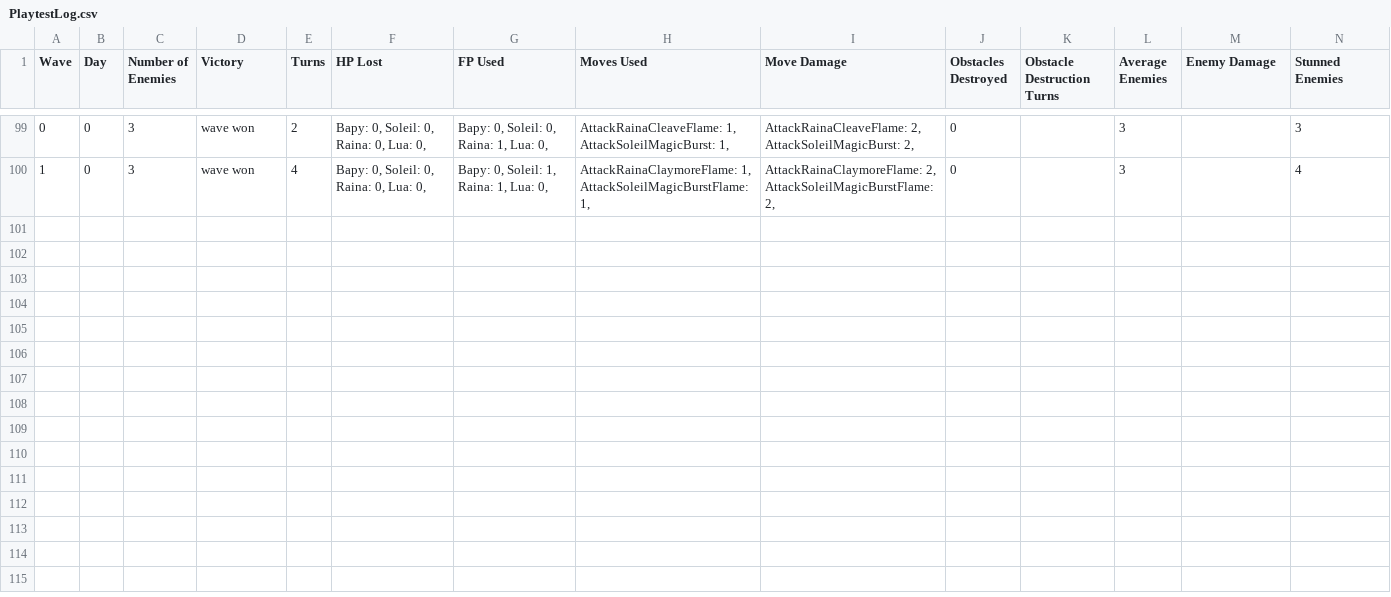
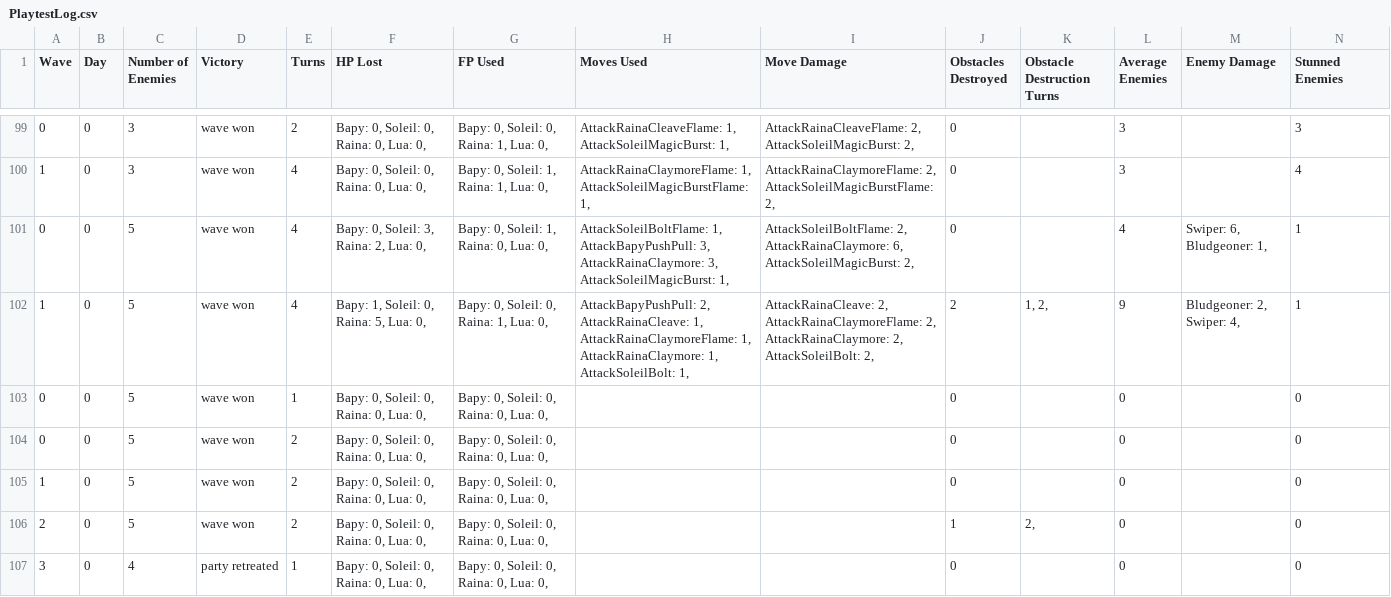
Before and after one commit to ValentinoAbate/HeartOfEnya, a CSV file: HeartOfEnya/HeartOfEnya/Assets/PlaytestLog.csv, drawn as a sheet; only a part is shown, gaps mark what is left out; rows hold the shown columns only; the diff names each change by its address in the sheet, - before the commit and + after, or states it on an @@ line.

Commit message:
ActionMenu Fixes and Build prep
- Built an encounter from Davids waves, and added some extras of at the end.
- Party members now use the left action menu when on the run column
- Fixed a bug with the wait prompt where it would stay on for the next turn after being used

```diff
--- a/HeartOfEnya/HeartOfEnya/Assets/PlaytestLog.csv
+++ b/HeartOfEnya/HeartOfEnya/Assets/PlaytestLog.csv
+row 101: 0 | 0 | 5 | wave won | 4 | Bapy: 0, Soleil: 3, Raina: 2, Lua: 0, | Bapy: 0, Soleil: 1, Raina: 0, Lua: 0, | AttackSoleilBoltFlame: 1, AttackBapyPushPull: 3, AttackRainaClaymore: 3, AttackSoleilMagicBurst: 1, | AttackSoleilBoltFlame: 2, AttackRainaClaymore: 6, AttackSoleilMagicBurst: 2, | 0 |  | 4 | Swiper: 6, Bludgeoner: 1, | 1
+row 102: 1 | 0 | 5 | wave won | 4 | Bapy: 1, Soleil: 0, Raina: 5, Lua: 0, | Bapy: 0, Soleil: 0, Raina: 1, Lua: 0, | AttackBapyPushPull: 2, AttackRainaCleave: 1, AttackRainaClaymoreFlame: 1, AttackRainaClaymore: 1, AttackSoleilBolt: 1, | AttackRainaCleave: 2, AttackRainaClaymoreFlame: 2, AttackRainaClaymore: 2, AttackSoleilBolt: 2, | 2 | 1, 2, | 9 | Bludgeoner: 2, Swiper: 4, | 1
+row 103: 0 | 0 | 5 | wave won | 1 | Bapy: 0, Soleil: 0, Raina: 0, Lua: 0, | Bapy: 0, Soleil: 0, Raina: 0, Lua: 0, |  |  | 0 |  | 0 |  | 0
+row 104: 0 | 0 | 5 | wave won | 2 | Bapy: 0, Soleil: 0, Raina: 0, Lua: 0, | Bapy: 0, Soleil: 0, Raina: 0, Lua: 0, |  |  | 0 |  | 0 |  | 0
+row 105: 1 | 0 | 5 | wave won | 2 | Bapy: 0, Soleil: 0, Raina: 0, Lua: 0, | Bapy: 0, Soleil: 0, Raina: 0, Lua: 0, |  |  | 0 |  | 0 |  | 0
+row 106: 2 | 0 | 5 | wave won | 2 | Bapy: 0, Soleil: 0, Raina: 0, Lua: 0, | Bapy: 0, Soleil: 0, Raina: 0, Lua: 0, |  |  | 1 | 2, | 0 |  | 0
+row 107: 3 | 0 | 4 | party retreated | 1 | Bapy: 0, Soleil: 0, Raina: 0, Lua: 0, | Bapy: 0, Soleil: 0, Raina: 0, Lua: 0, |  |  | 0 |  | 0 |  | 0
```
Also changed, not shown: 26 other files.
